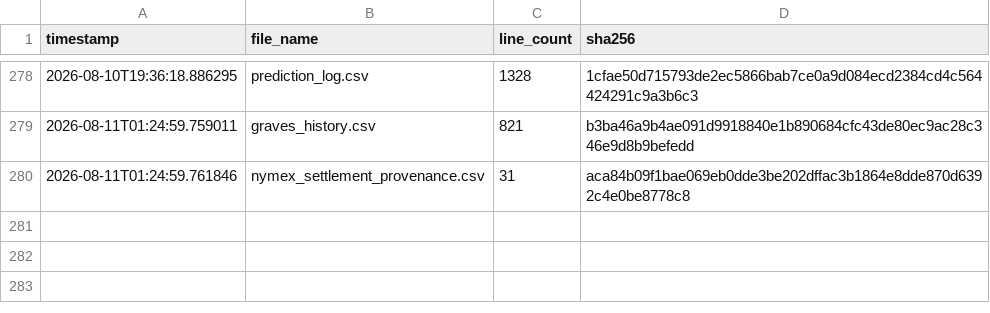
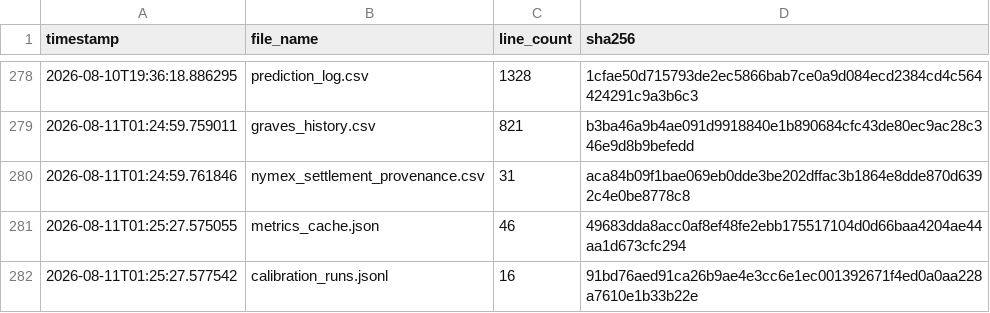
Before and after one commit to armaanmoosani/rbob-ho-fuel-tracker, a CSV file: data/integrity_hashes.csv, drawn as a sheet; only a part is shown, gaps mark what is left out.

```diff
--- a/data/integrity_hashes.csv
+++ b/data/integrity_hashes.csv
@@ -280 +280,3 @@ timestamp,file_name,line_count,sha256
 2026-08-11T01:24:59.761846,nymex_settlement_provenance.csv,31,aca84b09f1bae069eb0dde3be202dffac3b1864e8dde870d6392c4e0be8778c8
+2026-08-11T01:25:27.575055,metrics_cache.json,46,49683dda8acc0af8ef48fe2ebb175517104d0d66baa4204ae44aa1d673cfc294
+2026-08-11T01:25:27.577542,calibration_runs.jsonl,16,91bd76aed91ca26b9ae4e3cc6e1ec001392671f4ed0a0aa228a7610e1b33b22e
```
Also changed, not shown: 2 other files.
